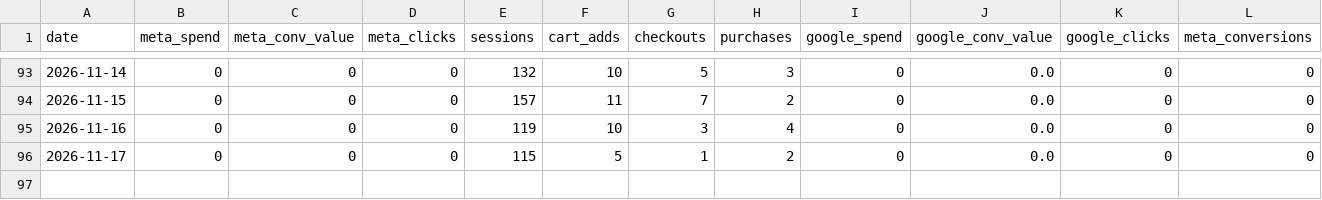
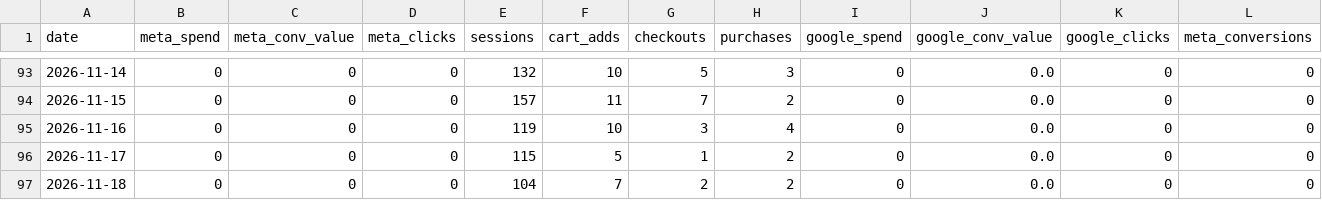
Before and after one commit to s2nnews/puzzles, a CSV file: dashboard/porter_feed.csv, drawn as a sheet; only a part is shown, gaps mark what is left out; rows hold the shown columns only; the diff names each change by its address in the sheet, - before the commit and + after, or states it on an @@ line.

```diff
--- a/dashboard/porter_feed.csv
+++ b/dashboard/porter_feed.csv
+row 97: 2026-11-18 | 0 | 0 | 0 | 104 | 7 | 2 | 2 | 0 | 0.0 | 0 | 0
```
Also changed, not shown: dashboard/channels.csv, dashboard/search-console.csv.
